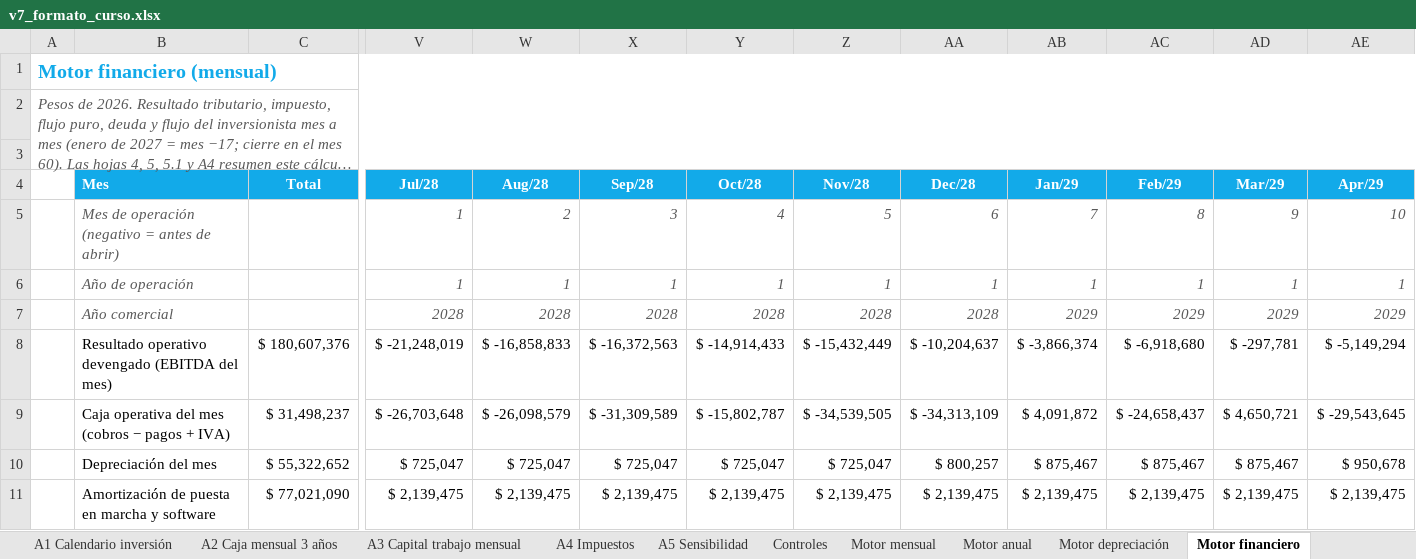
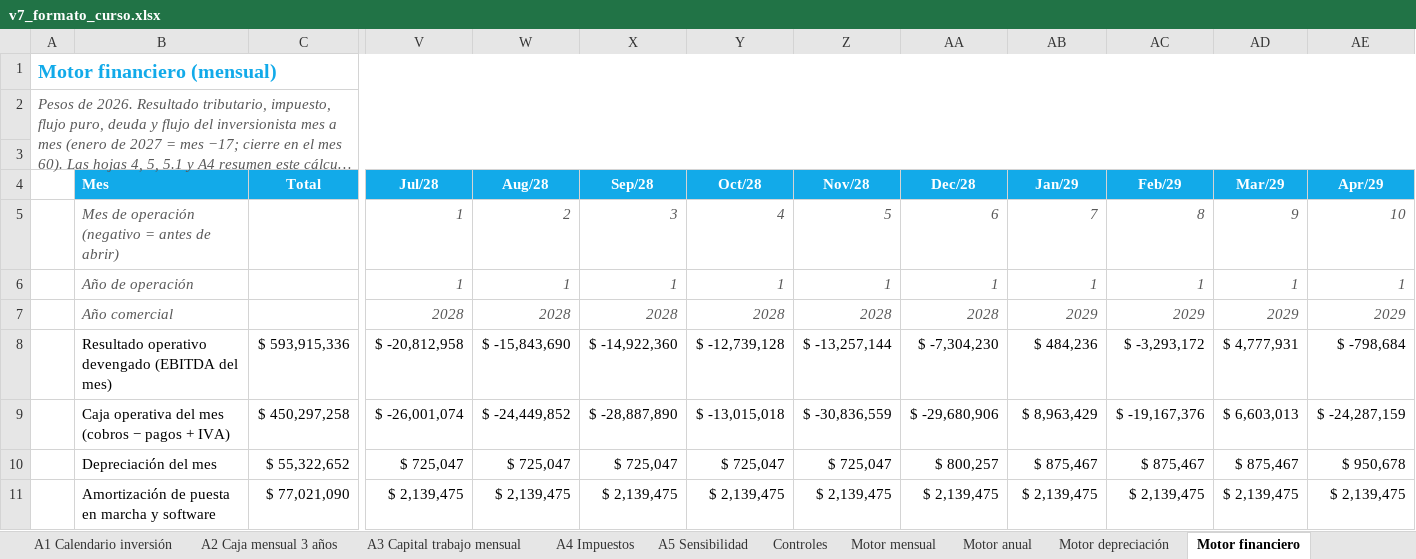
Before and after one commit to diegoaam0109-ux/lumine, an Excel workbook: integrador-2/fase-4/excel/v7_formato_curso.xlsx, sheet Motor financiero, drawn as a sheet; only a part is shown, gaps mark what is left out; long unchanged cells end in …; values as stored, in another font and other column widths than the file's, no borders; the diff covers the shown part only; the diff names each change by its address in the sheet, - before the commit and + after, or states it on an @@ line.

```diff
--- a/integrador-2/fase-4/excel/v7_formato_curso.xlsx (sheet Motor financiero)
+++ b/integrador-2/fase-4/excel/v7_formato_curso.xlsx (sheet Motor financiero)
-C8 (Total): $ 180,607,376
+C8 (Total): $ 593,915,336
-V8 (Jul/28): $ -21,248,019
+V8 (Jul/28): $ -20,812,958
-W8 (Aug/28): $ -16,858,833
+W8 (Aug/28): $ -15,843,690
-X8 (Sep/28): $ -16,372,563
+X8 (Sep/28): $ -14,922,360
-Y8 (Oct/28): $ -14,914,433
+Y8 (Oct/28): $ -12,739,128
-Z8 (Nov/28): $ -15,432,449
+Z8 (Nov/28): $ -13,257,144
-AA8 (Dec/28): $ -10,204,637
+AA8 (Dec/28): $ -7,304,230
-AB8 (Jan/29): $ -3,866,374
+AB8 (Jan/29): $ 484,236
-AC8 (Feb/29): $ -6,918,680
+AC8 (Feb/29): $ -3,293,172
-AD8 (Mar/29): $ -297,781
+AD8 (Mar/29): $ 4,777,931
-AE8 (Apr/29): $ -5,149,294
+AE8 (Apr/29): $ -798,684
-C9 (Total): $ 31,498,237
+C9 (Total): $ 450,297,258
-V9 (Jul/28): $ -26,703,648
+V9 (Jul/28): $ -26,001,074
-W9 (Aug/28): $ -26,098,579
+W9 (Aug/28): $ -24,449,852
-X9 (Sep/28): $ -31,309,589
+X9 (Sep/28): $ -28,887,890
-Y9 (Oct/28): $ -15,802,787
+Y9 (Oct/28): $ -13,015,018
-Z9 (Nov/28): $ -34,539,505
+Z9 (Nov/28): $ -30,836,559
-AA9 (Dec/28): $ -34,313,109
+AA9 (Dec/28): $ -29,680,906
-AB9 (Jan/29): $ 4,091,872
+AB9 (Jan/29): $ 8,963,429
-AC9 (Feb/29): $ -24,658,437
+AC9 (Feb/29): $ -19,167,376
-AD9 (Mar/29): $ 4,650,721
+AD9 (Mar/29): $ 6,603,013
-AE9 (Apr/29): $ -29,543,645
+AE9 (Apr/29): $ -24,287,159
```
Also changed, not shown: 789 edited cells elsewhere in this sheet, sheet Motor sensibilidad, sheet Motor mensual, sheet A3 Capital trabajo mensual, sheet Datos del tablero, sheet 5.1 Tabla de amortización, sheet 1.2 Costo del kit, 16 more sheets, formulas that keep their value, charts or pictures, 12 other files.
